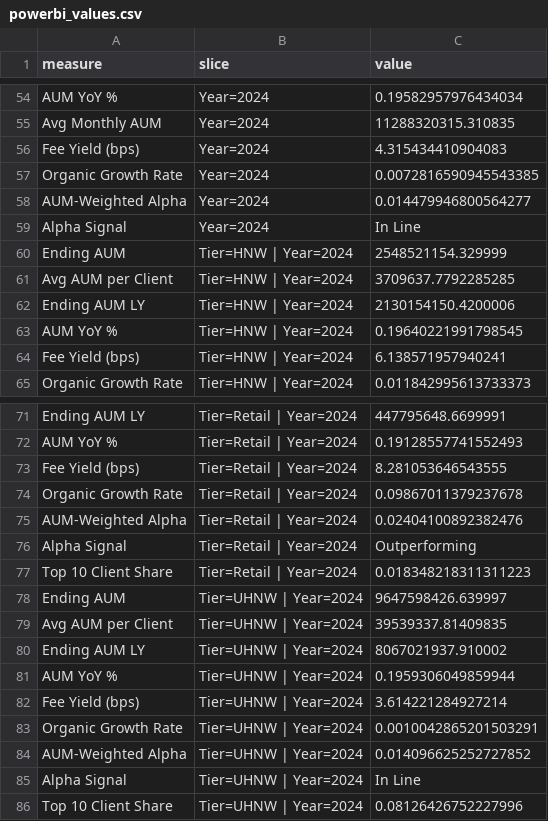
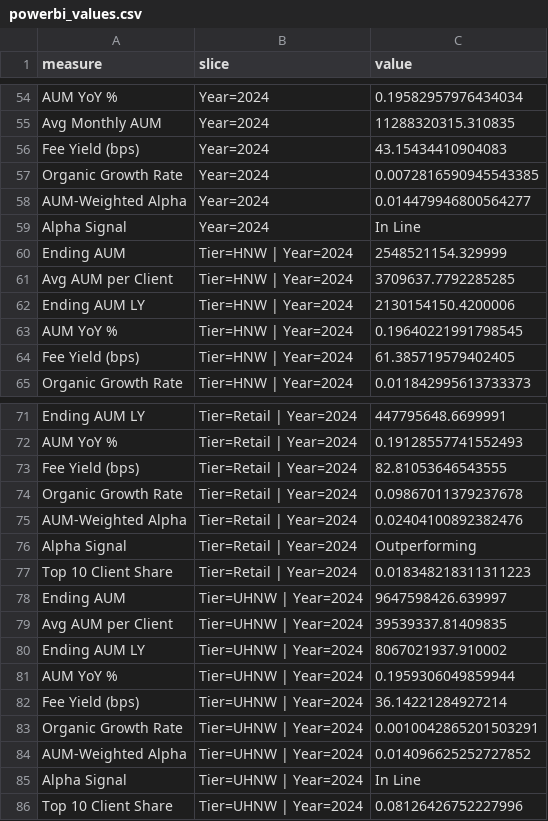
Before and after one commit to TommyLyons26/mis3060-bi-ai, a CSV file: hw06/reports/powerbi_values.csv, drawn as a sheet; only a part is shown, gaps mark what is left out; the diff covers the shown part only.

```diff
--- a/hw06/reports/powerbi_values.csv
+++ b/hw06/reports/powerbi_values.csv
@@ -55,3 +55,3 @@ AUM YoY %,Year=2024,0.19582957976434034
 Avg Monthly AUM,Year=2024,11288320315.310835
-Fee Yield (bps),Year=2024,4.315434410904083
+Fee Yield (bps),Year=2024,43.15434410904083
 Organic Growth Rate,Year=2024,0.0072816590945543385
@@ -63,3 +63,3 @@ Ending AUM LY,Tier=HNW | Year=2024,2130154150.4200006
 AUM YoY %,Tier=HNW | Year=2024,0.19640221991798545
-Fee Yield (bps),Tier=HNW | Year=2024,6.138571957940241
+Fee Yield (bps),Tier=HNW | Year=2024,61.385719579402405
 Organic Growth Rate,Tier=HNW | Year=2024,0.011842995613733373
@@ -72,3 +72,3 @@ Ending AUM LY,Tier=Retail | Year=2024,447795648.6699991
 AUM YoY %,Tier=Retail | Year=2024,0.19128557741552493
-Fee Yield (bps),Tier=Retail | Year=2024,8.281053646543555
+Fee Yield (bps),Tier=Retail | Year=2024,82.81053646543555
 Organic Growth Rate,Tier=Retail | Year=2024,0.09867011379237678
@@ -81,3 +81,3 @@ Ending AUM LY,Tier=UHNW | Year=2024,8067021937.910002
 AUM YoY %,Tier=UHNW | Year=2024,0.1959306049859944
-Fee Yield (bps),Tier=UHNW | Year=2024,3.614221284927214
+Fee Yield (bps),Tier=UHNW | Year=2024,36.14221284927214
 Organic Growth Rate,Tier=UHNW | Year=2024,0.0010042865201503291
```
Also changed, not shown: 5 edited cells elsewhere in this file, hw06/reports/measure_reconciliation.csv, hw06/reports/powerbi/pbi_tier2024.csv, 3 other files.
